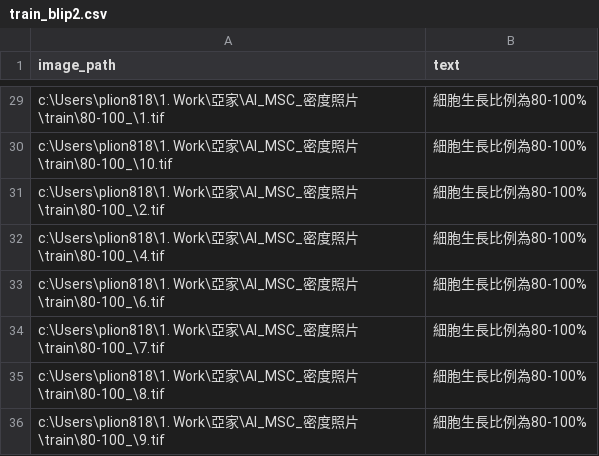
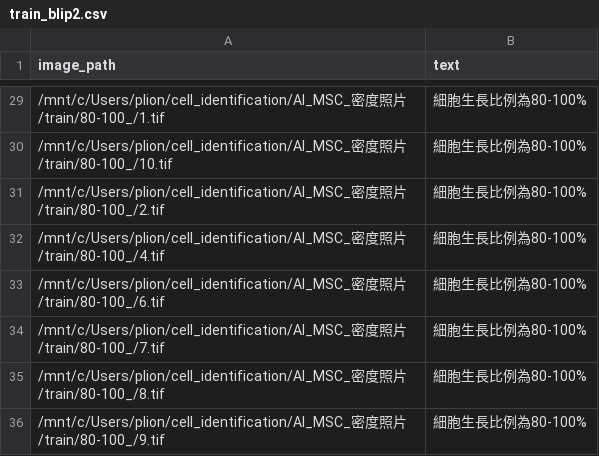
Before and after one commit to plion818/cell_identification, a CSV file: data/train_blip2.csv, drawn as a sheet; only a part is shown, gaps mark what is left out; the diff covers the shown part only; the diff names each change by its address in the sheet, - before the commit and + after, or states it on an @@ line.

```diff
--- a/data/train_blip2.csv
+++ b/data/train_blip2.csv
-A29 (image_path): c:\Users\plion818\1. Work\亞家\AI_MSC_密度照片\train\80-100_\1.tif
+A29 (image_path): /mnt/c/Users/plion/cell_identification/AI_MSC_密度照片/train/80-100_/1.tif
-A30 (image_path): c:\Users\plion818\1. Work\亞家\AI_MSC_密度照片\train\80-100_\10.tif
+A30 (image_path): /mnt/c/Users/plion/cell_identification/AI_MSC_密度照片/train/80-100_/10.tif
-A31 (image_path): c:\Users\plion818\1. Work\亞家\AI_MSC_密度照片\train\80-100_\2.tif
+A31 (image_path): /mnt/c/Users/plion/cell_identification/AI_MSC_密度照片/train/80-100_/2.tif
-A32 (image_path): c:\Users\plion818\1. Work\亞家\AI_MSC_密度照片\train\80-100_\4.tif
+A32 (image_path): /mnt/c/Users/plion/cell_identification/AI_MSC_密度照片/train/80-100_/4.tif
-A33 (image_path): c:\Users\plion818\1. Work\亞家\AI_MSC_密度照片\train\80-100_\6.tif
+A33 (image_path): /mnt/c/Users/plion/cell_identification/AI_MSC_密度照片/train/80-100_/6.tif
-A34 (image_path): c:\Users\plion818\1. Work\亞家\AI_MSC_密度照片\train\80-100_\7.tif
+A34 (image_path): /mnt/c/Users/plion/cell_identification/AI_MSC_密度照片/train/80-100_/7.tif
-A35 (image_path): c:\Users\plion818\1. Work\亞家\AI_MSC_密度照片\train\80-100_\8.tif
+A35 (image_path): /mnt/c/Users/plion/cell_identification/AI_MSC_密度照片/train/80-100_/8.tif
-A36 (image_path): c:\Users\plion818\1. Work\亞家\AI_MSC_密度照片\train\80-100_\9.tif
+A36 (image_path): /mnt/c/Users/plion/cell_identification/AI_MSC_密度照片/train/80-100_/9.tif
```
Also changed, not shown: 27 edited cells elsewhere in this file, data/test_blip2.csv, 3 other files.
